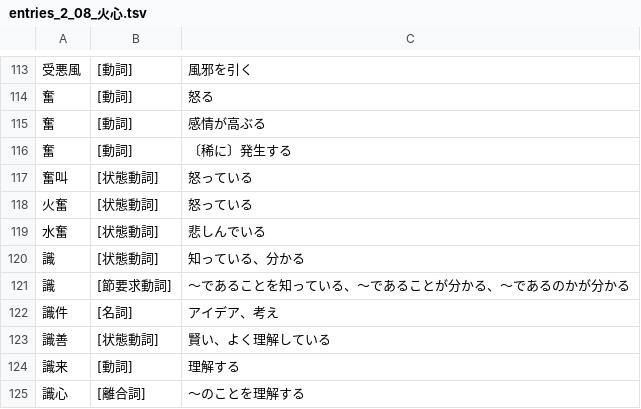
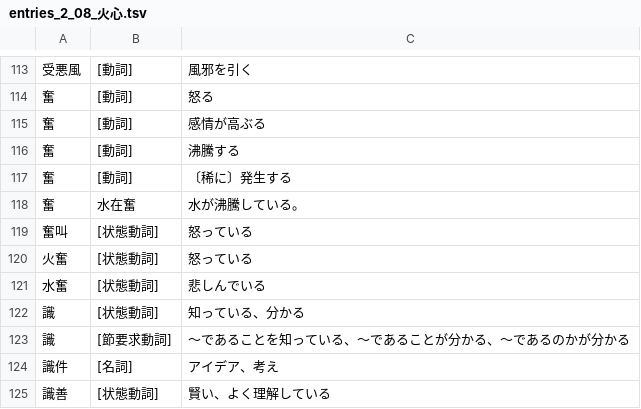
Before and after one commit to yasusho/linzklar_and_pmcp_paper_dictionary, a TSV file: entries_2_08_火心.tsv, drawn as a sheet; only a part is shown, gaps mark what is left out; the shorter side is filled out with more unchanged rows; the diff names each change by its address in the sheet, - before the commit and + after, or states it on an @@ line.

Commit message:
【奮】に「沸騰する」の義を追加

```diff
--- a/entries_2_08_火心.tsv
+++ b/entries_2_08_火心.tsv
+row 116: 奮 | [動詞] | 沸騰する
+row 118: 奮 | 水在奮 | 水が沸騰している。
```
